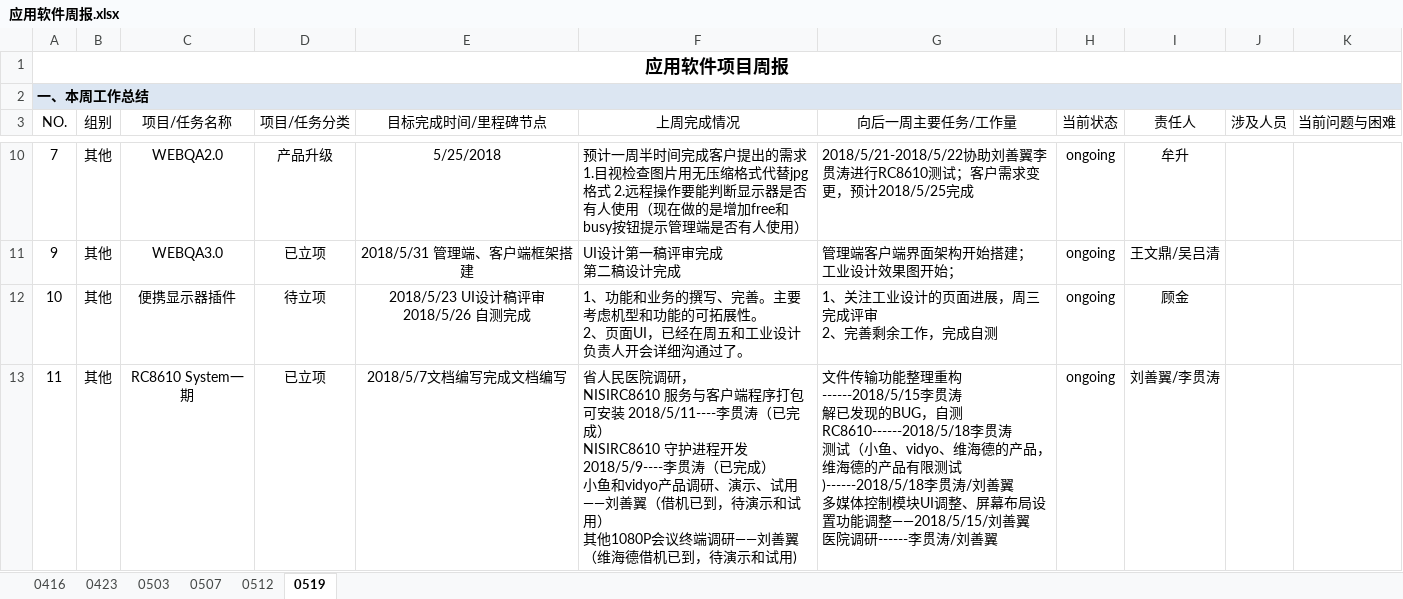
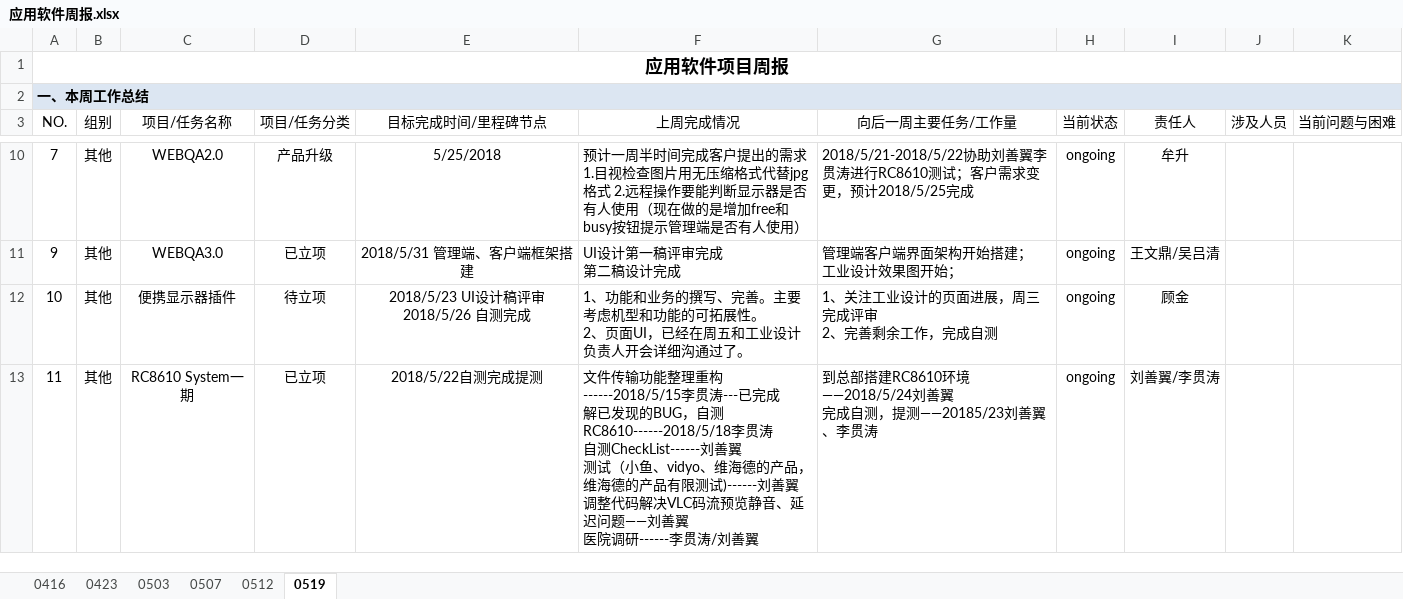
Before and after one commit to JUSHA1996/Logs, an Excel workbook: 应用软件周报.xlsx, sheet 0519, drawn as a sheet; only a part is shown, gaps mark what is left out; values as stored, in another font and other column widths than the file's, no borders; conditional formats not drawn; ↵ is a line break in a cell; the diff names each change by its address in the sheet, - before the commit and + after, or states it on an @@ line.

Commit message:
刘善翼

```diff
--- a/应用软件周报.xlsx (sheet 0519)
+++ b/应用软件周报.xlsx (sheet 0519)
-E13 (目标完成时间/里程碑节点): 2018/5/7文档编写完成文档编写
+E13 (目标完成时间/里程碑节点): 2018/5/22自测完成提测
-F13 (上周完成情况): 省人民医院调研， ↵ NISIRC8610 服务与客户端程序打包可安装 2018/5/11----李贯涛（已完成） ↵ NISIRC8610 守护进程开发 2018/5/9----李贯涛（已完成） ↵ 小鱼和vidyo产品调研、演示、试用——刘善翼（借机已到，待演示和试用） ↵ 其他1080P会议终端调研——刘善翼 （维海德借机已到，待演示和试用)
+F13 (上周完成情况): 文件传输功能整理重构------2018/5/15李贯涛---已完成 ↵ 解已发现的BUG，自测RC8610------2018/5/18李贯涛 ↵ 自测CheckList------刘善翼 ↵ 测试（小鱼、vidyo、维海德的产品，维海德的产品有限测试)------刘善翼 ↵ 调整代码解决VLC码流预览静音、延迟问题——刘善翼 ↵ 医院调研------李贯涛/刘善翼
-G13 (向后一周主要任务/工作量): 文件传输功能整理重构------2018/5/15李贯涛 ↵ 解已发现的BUG，自测RC8610------2018/5/18李贯涛 ↵ 测试（小鱼、vidyo、维海德的产品，维海德的产品有限测试)------2018/5/18李贯涛/刘善翼 ↵ 多媒体控制模块UI调整、屏幕布局设置功能调整——2018/5/15/刘善翼 ↵ 医院调研------李贯涛/刘善翼
+G13 (向后一周主要任务/工作量): 到总部搭建RC8610环境——2018/5/24刘善翼 ↵ 完成自测，提测——20185/23刘善翼、李贯涛
```
